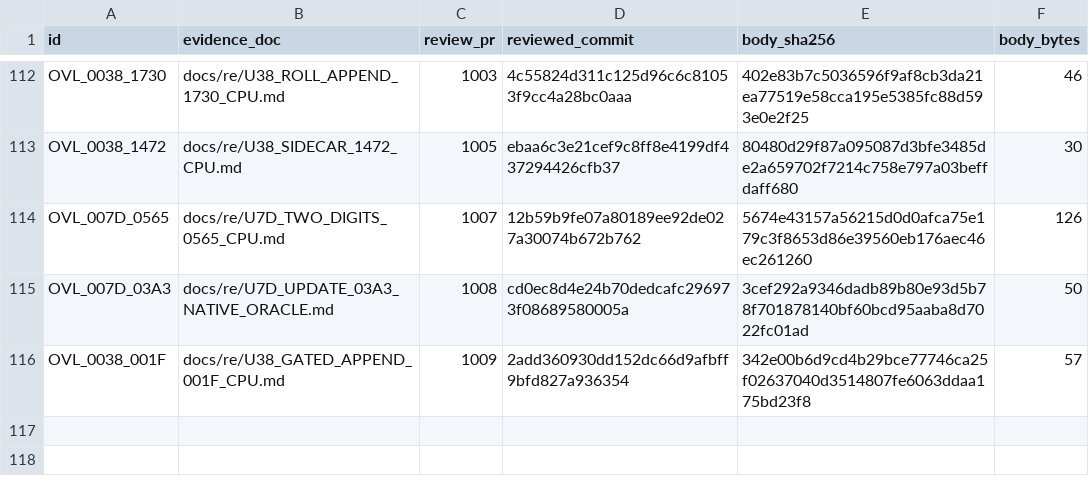
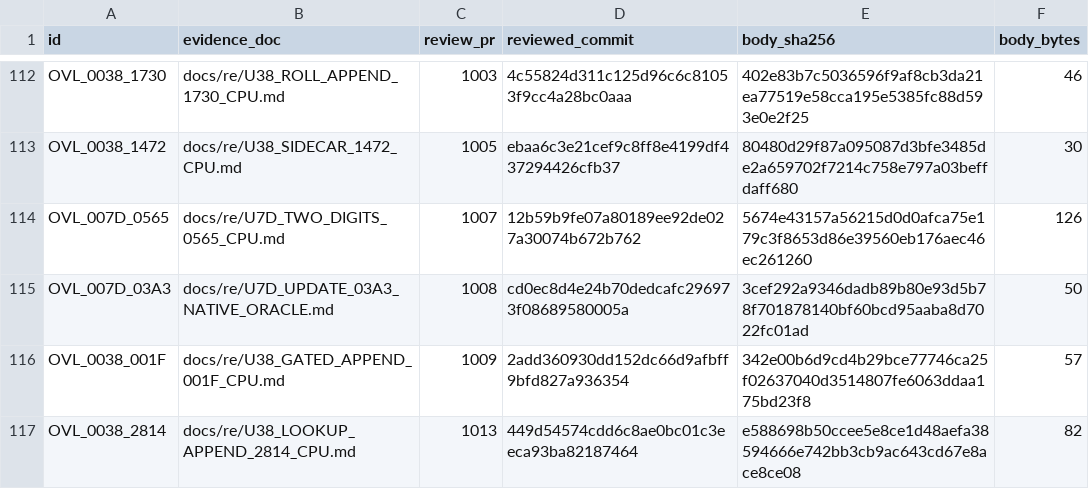
Before and after one commit to huntergdavis/poolrad-decomp, a CSV file: docs/re/reviewed_function_identities.csv, drawn as a sheet; only a part is shown, gaps mark what is left out; the diff names each change by its address in the sheet, - before the commit and + after, or states it on an @@ line.

Commit message:
Accept U38 +2814 lookup-gated sidecar append (PR #1013); checkpoint 196/246 + re-pin
Verifying-lane re-run at head 1e0165bc: 295 cases, caller 37, chain 231/30;
120 native, sha c9648748. Body 82 B/37 insns, no trailing data; composes
resident 2199 and U9E +0E52/GetMem.

```diff
--- a/docs/re/reviewed_function_identities.csv
+++ b/docs/re/reviewed_function_identities.csv
+row 117: OVL_0038_2814 | docs/re/U38_LOOKUP_APPEND_2814_CPU.md | 1013 | 449d54574cdd6c8ae0bc01c3eeca93ba82187464 | e588698b50ccee5e8ce1d48aefa38594666e742bb3cb9ac643cd67e8ace8ce08 | 82
```
Also changed, not shown: docs/re/overlay_classification.csv, docs/re/strict_full_c_addresses.csv, 5 other files.
